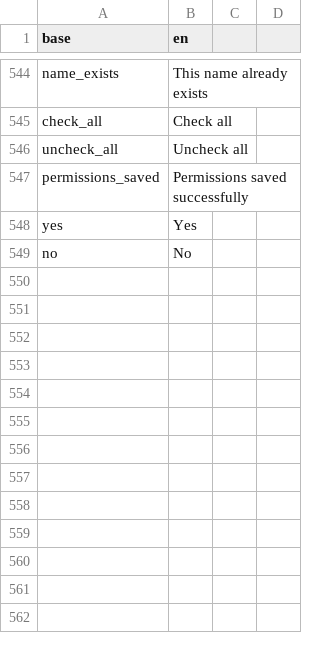
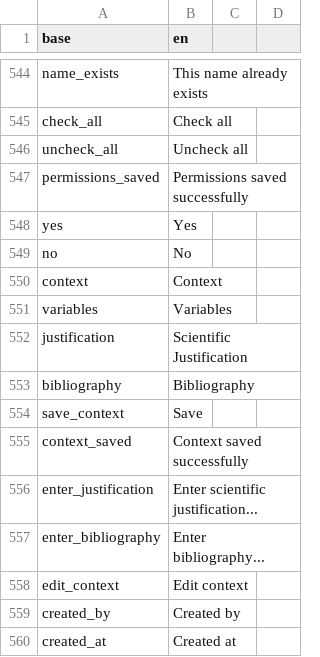
Before and after one commit to indicate-eu/data-dictionary, a CSV file: inst/translations/translation_en.csv, drawn as a sheet; only a part is shown, gaps mark what is left out; the diff names each change by its address in the sheet, - before the commit and + after, or states it on an @@ line.

```diff
--- a/inst/translations/translation_en.csv
+++ b/inst/translations/translation_en.csv
+row 550: context | Context
+row 551: variables | Variables
+row 552: justification | Scientific Justification
+row 553: bibliography | Bibliography
+row 554: save_context | Save
+row 555: context_saved | Context saved successfully
+row 556: enter_justification | Enter scientific justification...
+row 557: enter_bibliography | Enter bibliography...
+row 558: edit_context | Edit context
+row 559: created_by | Created by
+row 560: created_at | Created at
```
Also changed, not shown: inst/translations/translation_fr.csv, 10 other files.
